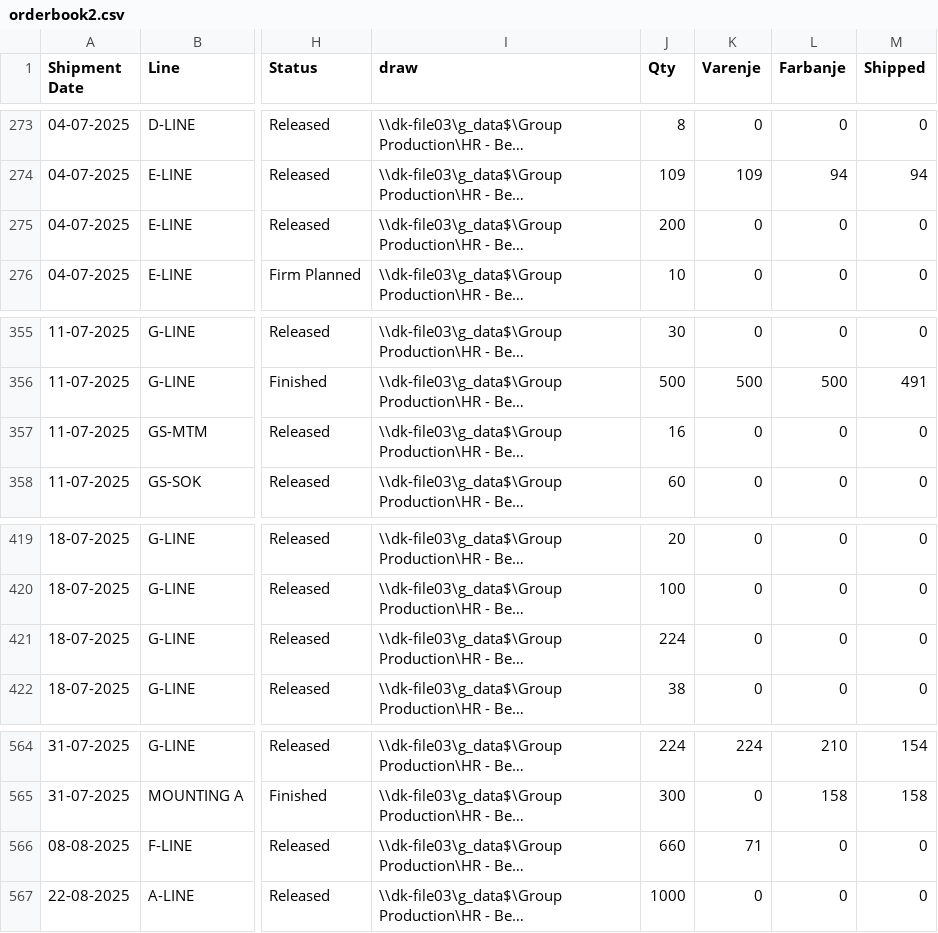
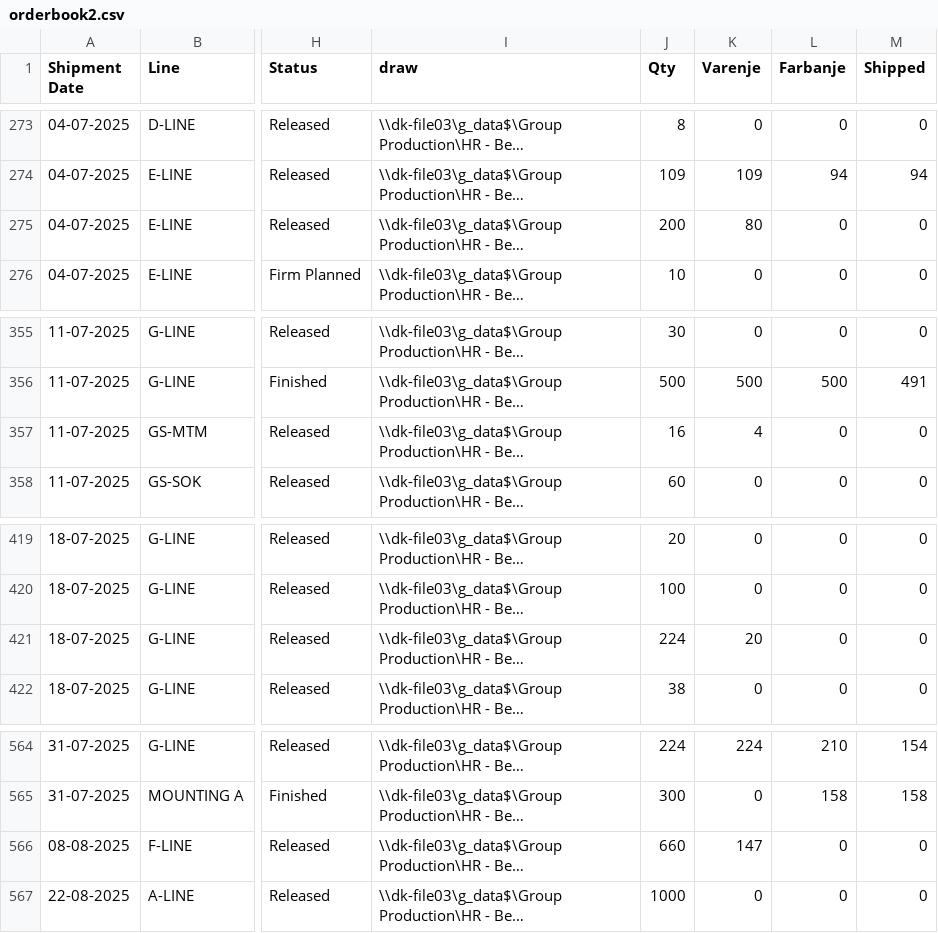
Before and after one commit to c4k120/testing, a CSV file: orderbook2.csv, drawn as a sheet; only a part is shown, gaps mark what is left out; long unchanged cells end in …; the diff names each change by its address in the sheet, - before the commit and + after, or states it on an @@ line.

```diff
--- a/orderbook2.csv
+++ b/orderbook2.csv
-K275 (Varenje): 0
+K275 (Varenje): 80
-K357 (Varenje): 0
+K357 (Varenje): 4
-K421 (Varenje): 0
+K421 (Varenje): 20
-K566 (Varenje): 71
+K566 (Varenje): 147
```
Also changed, not shown: master2.csv, 1 other file.
